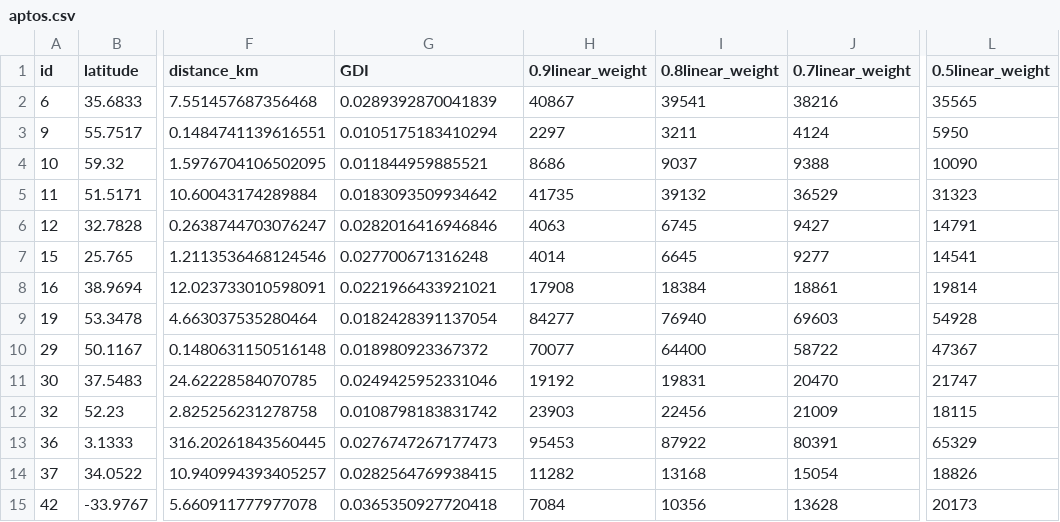
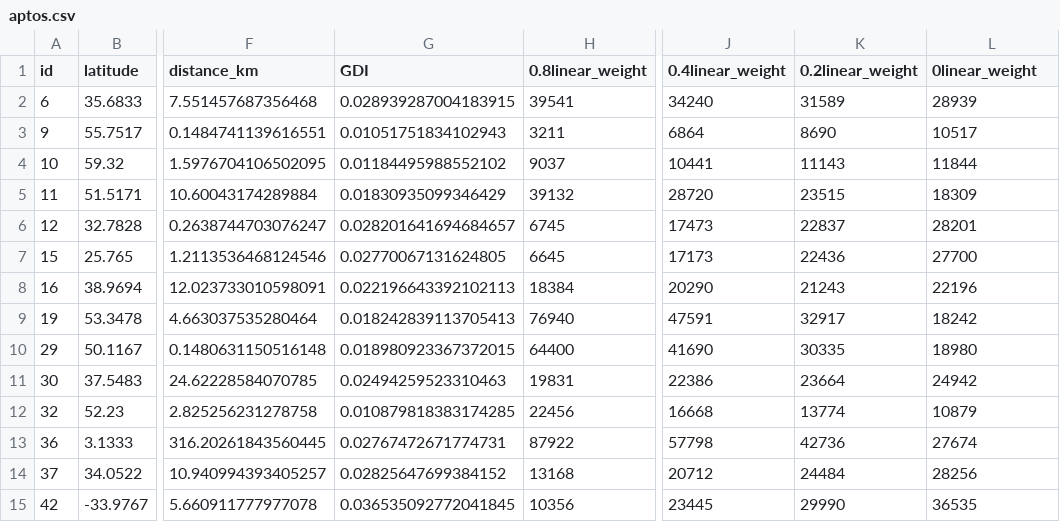
Before and after one commit to GeoDecConsensus/geodec, a CSV file: rundata/aptos.csv, drawn as a sheet; only a part is shown, gaps mark what is left out; removed rows and columns are numbered as before the commit, all else as after; the diff covers the shown part only; the diff names each change by its address in the sheet, - before the commit and + after, or states it on an @@ line.

```diff
--- a/rundata/aptos.csv
+++ b/rundata/aptos.csv
-column H (0.9linear_weight), rows 2-15: 40867 | 2297 | 8686 | 41735 | 4063 | 4014 | 17908 | 84277 | 70077 | 19192 | 23903 | 95453 | 11282 | 7084
-column J (0.7linear_weight), rows 2-15: 38216 | 4124 | 9388 | 36529 | 9427 | 9277 | 18861 | 69603 | 58722 | 20470 | 21009 | 80391 | 15054 | 13628
+column J (0.4linear_weight), rows 2-15: 34240 | 6864 | 10441 | 28720 | 17473 | 17173 | 20290 | 47591 | 41690 | 22386 | 16668 | 57798 | 20712 | 23445
+column K (0.2linear_weight), rows 2-15: 31589 | 8690 | 11143 | 23515 | 22837 | 22436 | 21243 | 32917 | 30335 | 23664 | 13774 | 42736 | 24484 | 29990
-L1: 0.5linear_weight
+L1: 0linear_weight
-G2 (GDI): 0.0289392870041839
+G2 (GDI): 0.028939287004183915
-L2 (0linear_weight): 35565
+L2 (0linear_weight): 28939
-G3 (GDI): 0.0105175183410294
+G3 (GDI): 0.01051751834102943
-L3 (0linear_weight): 5950
+L3 (0linear_weight): 10517
-G4 (GDI): 0.011844959885521
+G4 (GDI): 0.01184495988552102
-L4 (0linear_weight): 10090
+L4 (0linear_weight): 11844
-G5 (GDI): 0.0183093509934642
+G5 (GDI): 0.01830935099346429
-L5 (0linear_weight): 31323
+L5 (0linear_weight): 18309
-G6 (GDI): 0.0282016416946846
+G6 (GDI): 0.028201641694684657
-L6 (0linear_weight): 14791
+L6 (0linear_weight): 28201
-G7 (GDI): 0.027700671316248
+G7 (GDI): 0.02770067131624805
-L7 (0linear_weight): 14541
+L7 (0linear_weight): 27700
-G8 (GDI): 0.0221966433921021
+G8 (GDI): 0.022196643392102113
-L8 (0linear_weight): 19814
+L8 (0linear_weight): 22196
-G9 (GDI): 0.0182428391137054
+G9 (GDI): 0.018242839113705413
-L9 (0linear_weight): 54928
+L9 (0linear_weight): 18242
-G10 (GDI): 0.018980923367372
+G10 (GDI): 0.018980923367372015
-L10 (0linear_weight): 47367
+L10 (0linear_weight): 18980
-G11 (GDI): 0.0249425952331046
+G11 (GDI): 0.02494259523310463
-L11 (0linear_weight): 21747
+L11 (0linear_weight): 24942
-G12 (GDI): 0.0108798183831742
+G12 (GDI): 0.010879818383174285
-L12 (0linear_weight): 18115
+L12 (0linear_weight): 10879
-G13 (GDI): 0.0276747267177473
+G13 (GDI): 0.02767472671774731
-L13 (0linear_weight): 65329
+L13 (0linear_weight): 27674
-G14 (GDI): 0.0282564769938415
+G14 (GDI): 0.02825647699384152
-L14 (0linear_weight): 18826
+L14 (0linear_weight): 28256
-G15 (GDI): 0.0365350927720418
+G15 (GDI): 0.036535092772041845
-L15 (0linear_weight): 20173
+L15 (0linear_weight): 36535
```
Also changed, not shown: 52 edited cells elsewhere in this file, rundata/avalanche.csv, rundata/ethereum.csv, 3 other files.
